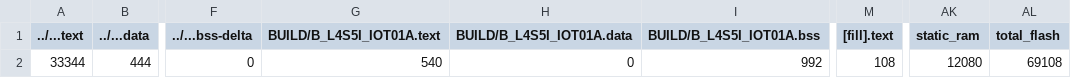
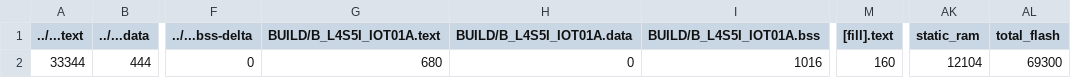
Before and after one commit to byron936/mbed12, a CSV file: 12_6_use_servo_table/BUILD/B_L4S5I_IOT01A/GCC_ARM/12_6_use_servo_table_map.csv, drawn as a sheet; only a part is shown, gaps mark what is left out; the diff names each change by its address in the sheet, - before the commit and + after, or states it on an @@ line.

```diff
--- a/12_6_use_servo_table/BUILD/B_L4S5I_IOT01A/GCC_ARM/12_6_use_servo_table_map.csv
+++ b/12_6_use_servo_table/BUILD/B_L4S5I_IOT01A/GCC_ARM/12_6_use_servo_table_map.csv
-G2 (BUILD/B_L4S5I_IOT01A.text): 540
+G2 (BUILD/B_L4S5I_IOT01A.text): 680
-I2 (BUILD/B_L4S5I_IOT01A.bss): 992
+I2 (BUILD/B_L4S5I_IOT01A.bss): 1016
-M2 ([fill].text): 108
+M2 ([fill].text): 160
-AK2 (static_ram): 12080
+AK2 (static_ram): 12104
-AL2 (total_flash): 69108
+AL2 (total_flash): 69300
```
Also changed, not shown: 35 other files.
